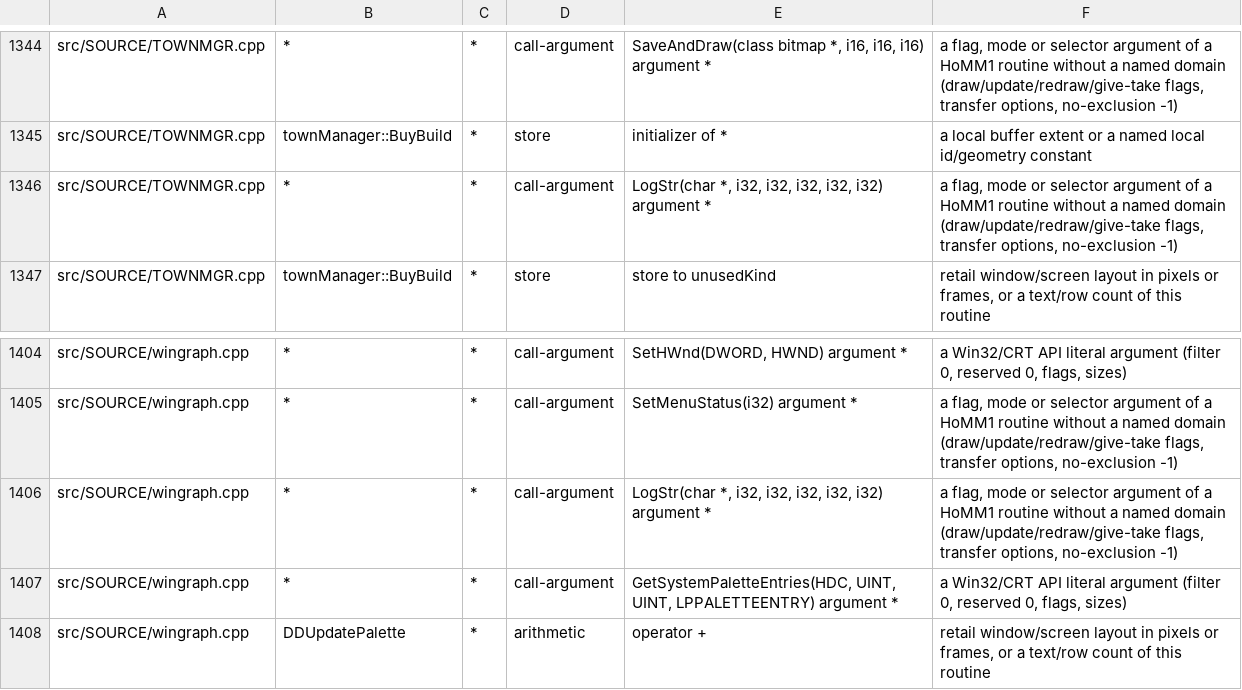
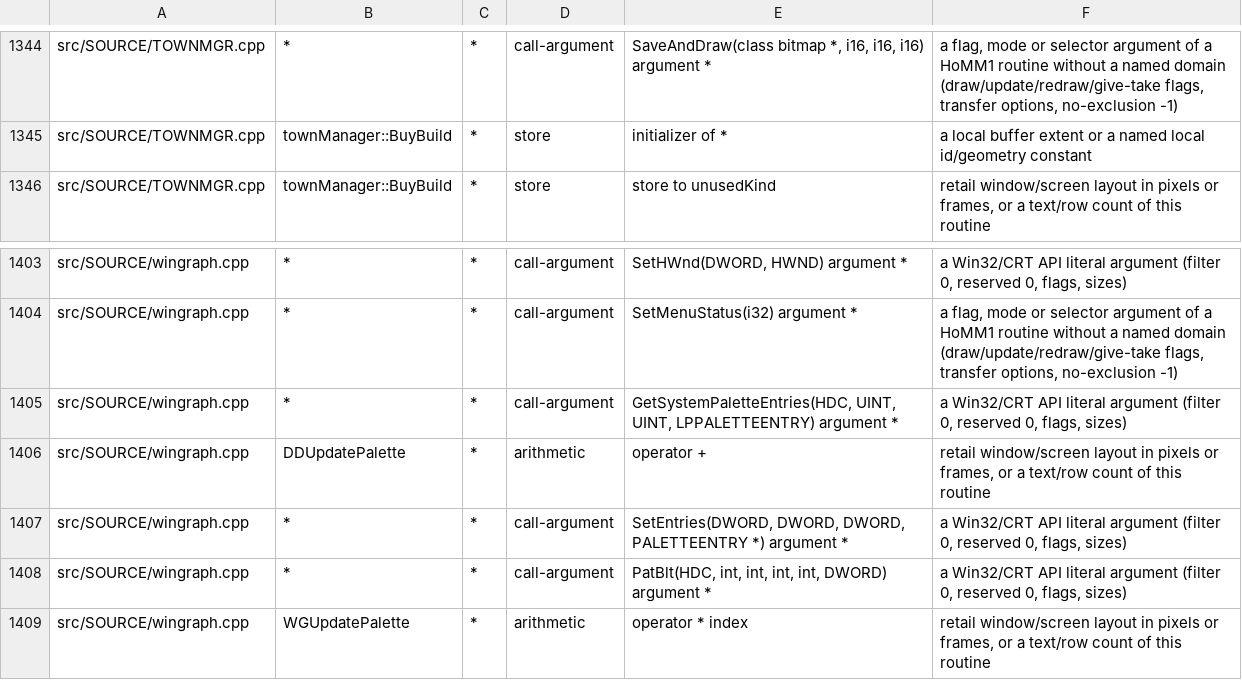
Before and after one commit to sushi-shi/homm1-decomp, a TSV file: config/constants.tsv, drawn as a sheet; only a part is shown, gaps mark what is left out; the shorter side is filled out with more unchanged rows; the diff names each change by its address in the sheet, - before the commit and + after, or states it on an @@ line.

```diff
--- a/config/constants.tsv
+++ b/config/constants.tsv
-row 1346: src/SOURCE/TOWNMGR.cpp | * | * | call-argument | LogStr(char *, i32, i32, i32, i32, i32) argument * | a flag, mode or selector argument of a HoMM1 routine without a named domain (draw/update/redraw/give-take flags, transfer options, no-exclusion -1)
-row 1406: src/SOURCE/wingraph.cpp | * | * | call-argument | LogStr(char *, i32, i32, i32, i32, i32) argument * | a flag, mode or selector argument of a HoMM1 routine without a named domain (draw/update/redraw/give-take flags, transfer options, no-exclusion -1)
```
Also changed, not shown: 4 other files.
